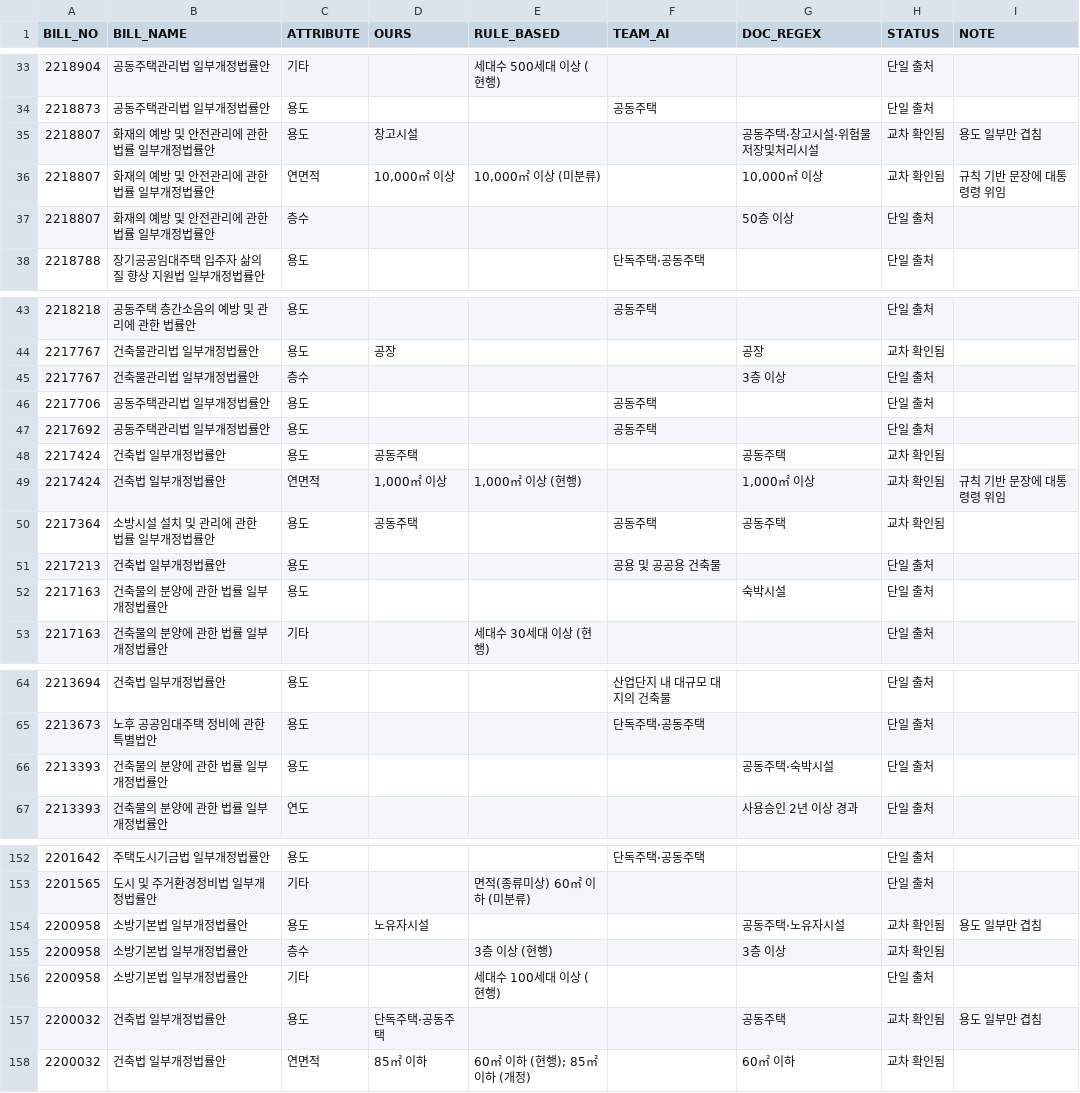
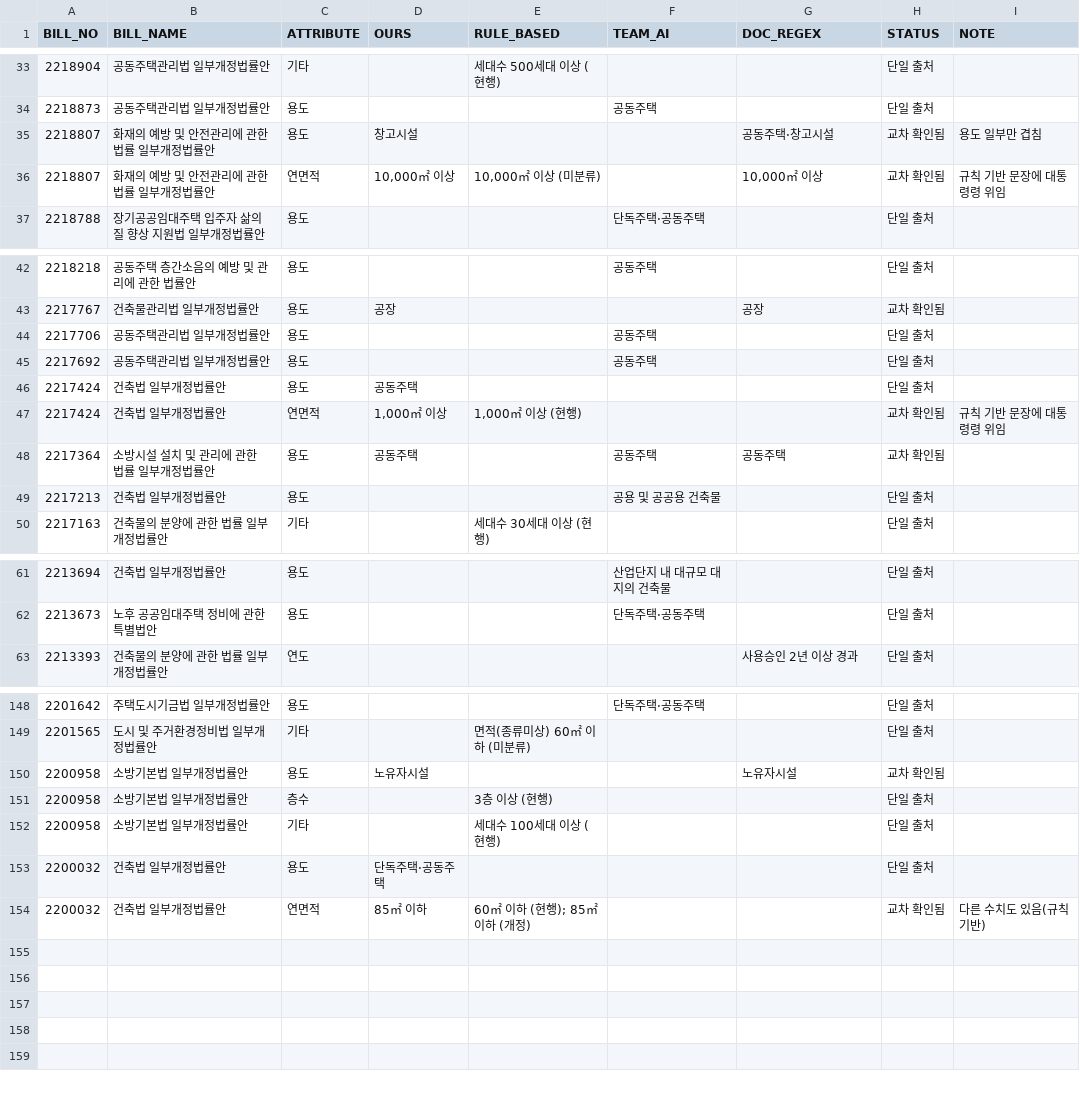
Before and after one commit to cbnu-lawmap/law-impact-map, a CSV file: data/criteria_crosscheck_docs.csv, drawn as a sheet; only a part is shown, gaps mark what is left out; the diff covers the shown part only.

```diff
--- a/data/criteria_crosscheck_docs.csv
+++ b/data/criteria_crosscheck_docs.csv
@@ -34,5 +34,4 @@
 2218873,공동주택관리법 일부개정법률안,용도,,,공동주택,,단일 출처,
-2218807,화재의 예방 및 안전관리에 관한 법률 일부개정법률안,용도,창고시설,,,공동주택·창고시설·위험물저장및처리시설,교차 확인됨,용도 일부만 겹침
+2218807,화재의 예방 및 안전관리에 관한 법률 일부개정법률안,용도,창고시설,,,공동주택·창고시설,교차 확인됨,용도 일부만 겹침
 2218807,화재의 예방 및 안전관리에 관한 법률 일부개정법률안,연면적,"10,000㎡ 이상","10,000㎡ 이상 (미분류)",,"10,000㎡ 이상",교차 확인됨,규칙 기반 문장에 대통령령 위임
-2218807,화재의 예방 및 안전관리에 관한 법률 일부개정법률안,층수,,,,50층 이상,단일 출처,
 2218788,장기공공임대주택 입주자 삶의 질 향상 지원법 일부개정법률안,용도,,,단독주택·공동주택,,단일 출처,
@@ -44,10 +43,8 @@
 2217767,건축물관리법 일부개정법률안,용도,공장,,,공장,교차 확인됨,
-2217767,건축물관리법 일부개정법률안,층수,,,,3층 이상,단일 출처,
 2217706,공동주택관리법 일부개정법률안,용도,,,공동주택,,단일 출처,
 2217692,공동주택관리법 일부개정법률안,용도,,,공동주택,,단일 출처,
-2217424,건축법 일부개정법률안,용도,공동주택,,,공동주택,교차 확인됨,
-2217424,건축법 일부개정법률안,연면적,"1,000㎡ 이상","1,000㎡ 이상 (현행)",,"1,000㎡ 이상",교차 확인됨,규칙 기반 문장에 대통령령 위임
+2217424,건축법 일부개정법률안,용도,공동주택,,,,단일 출처,
+2217424,건축법 일부개정법률안,연면적,"1,000㎡ 이상","1,000㎡ 이상 (현행)",,,교차 확인됨,규칙 기반 문장에 대통령령 위임
 2217364,소방시설 설치 및 관리에 관한 법률 일부개정법률안,용도,공동주택,,공동주택,공동주택,교차 확인됨,
 2217213,건축법 일부개정법률안,용도,,,공용 및 공공용 건축물,,단일 출처,
-2217163,건축물의 분양에 관한 법률 일부개정법률안,용도,,,,숙박시설,단일 출처,
 2217163,건축물의 분양에 관한 법률 일부개정법률안,기타,,세대수 30세대 이상 (현행),,,단일 출처,
@@ -65,3 +62,2 @@
 2213673,노후 공공임대주택 정비에 관한 특별법안,용도,,,단독주택·공동주택,,단일 출처,
-2213393,건축물의 분양에 관한 법률 일부개정법률안,용도,,,,공동주택·숙박시설,단일 출처,
 2213393,건축물의 분양에 관한 법률 일부개정법률안,연도,,,,사용승인 2년 이상 경과,단일 출처,
@@ -153,6 +149,6 @@
 2201565,도시 및 주거환경정비법 일부개정법률안,기타,,면적(종류미상) 60㎡ 이하 (미분류),,,단일 출처,
-2200958,소방기본법 일부개정법률안,용도,노유자시설,,,공동주택·노유자시설,교차 확인됨,용도 일부만 겹침
-2200958,소방기본법 일부개정법률안,층수,,3층 이상 (현행),,3층 이상,교차 확인됨,
+2200958,소방기본법 일부개정법률안,용도,노유자시설,,,노유자시설,교차 확인됨,
+2200958,소방기본법 일부개정법률안,층수,,3층 이상 (현행),,,단일 출처,
 2200958,소방기본법 일부개정법률안,기타,,세대수 100세대 이상 (현행),,,단일 출처,
-2200032,건축법 일부개정법률안,용도,단독주택·공동주택,,,공동주택,교차 확인됨,용도 일부만 겹침
-2200032,건축법 일부개정법률안,연면적,85㎡ 이하,60㎡ 이하 (현행); 85㎡ 이하 (개정),,60㎡ 이하,교차 확인됨,
+2200032,건축법 일부개정법률안,용도,단독주택·공동주택,,,,단일 출처,
+2200032,건축법 일부개정법률안,연면적,85㎡ 이하,60㎡ 이하 (현행); 85㎡ 이하 (개정),,,교차 확인됨,다른 수치도 있음(규칙 기반)
```
Also changed, not shown: 32 edited cells elsewhere in this file, 3 other files.
